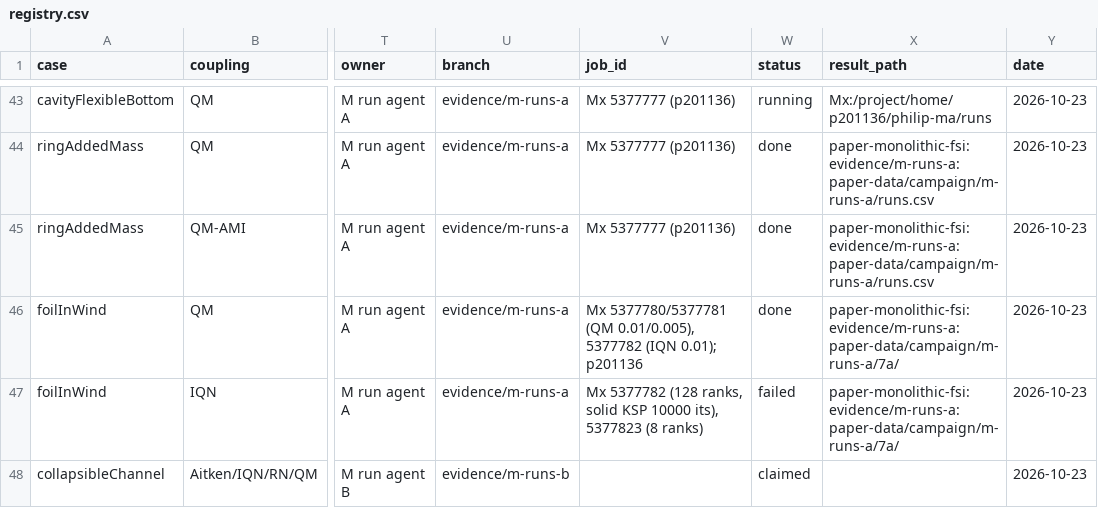
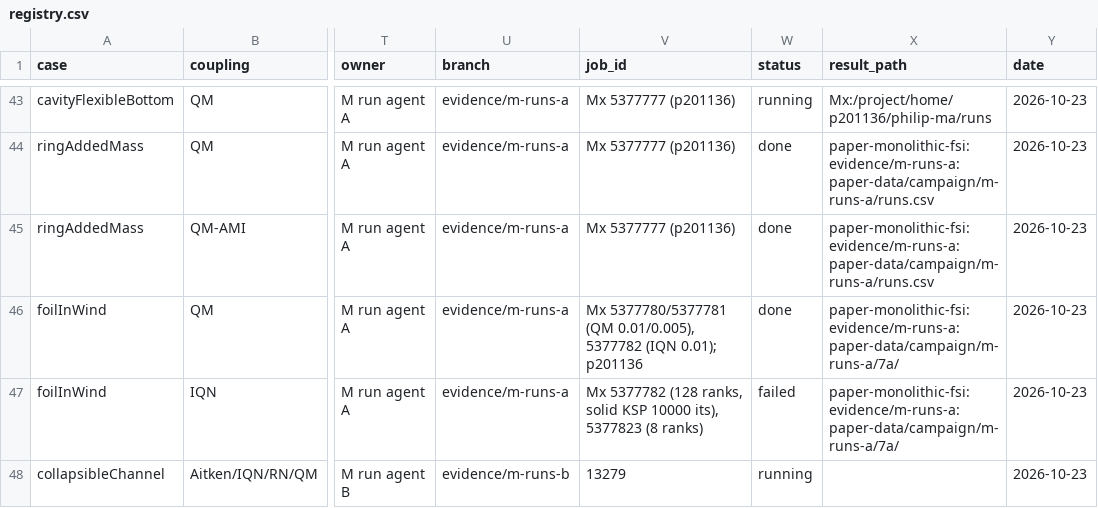
Before and after one commit to philipcardiff/paper-monolithic-fsi, a CSV file: campaign/registry/registry.csv, drawn as a sheet; only a part is shown, gaps mark what is left out; the diff names each change by its address in the sheet, - before the commit and + after, or states it on an @@ line.

```diff
--- a/campaign/registry/registry.csv
+++ b/campaign/registry/registry.csv
-V48 (job_id): (empty)
+V48 (job_id): 13279
-W48 (status): claimed
+W48 (status): running
```
